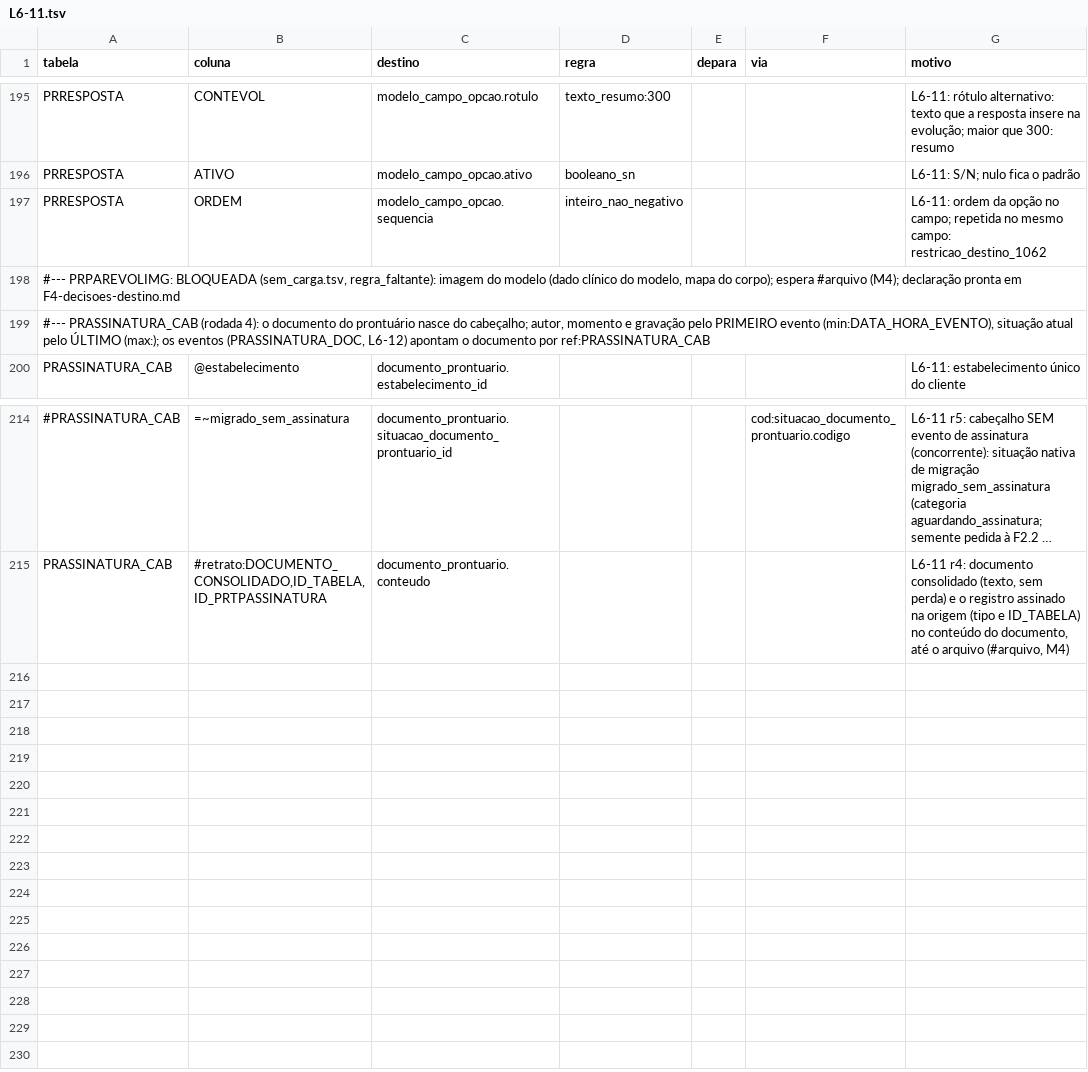
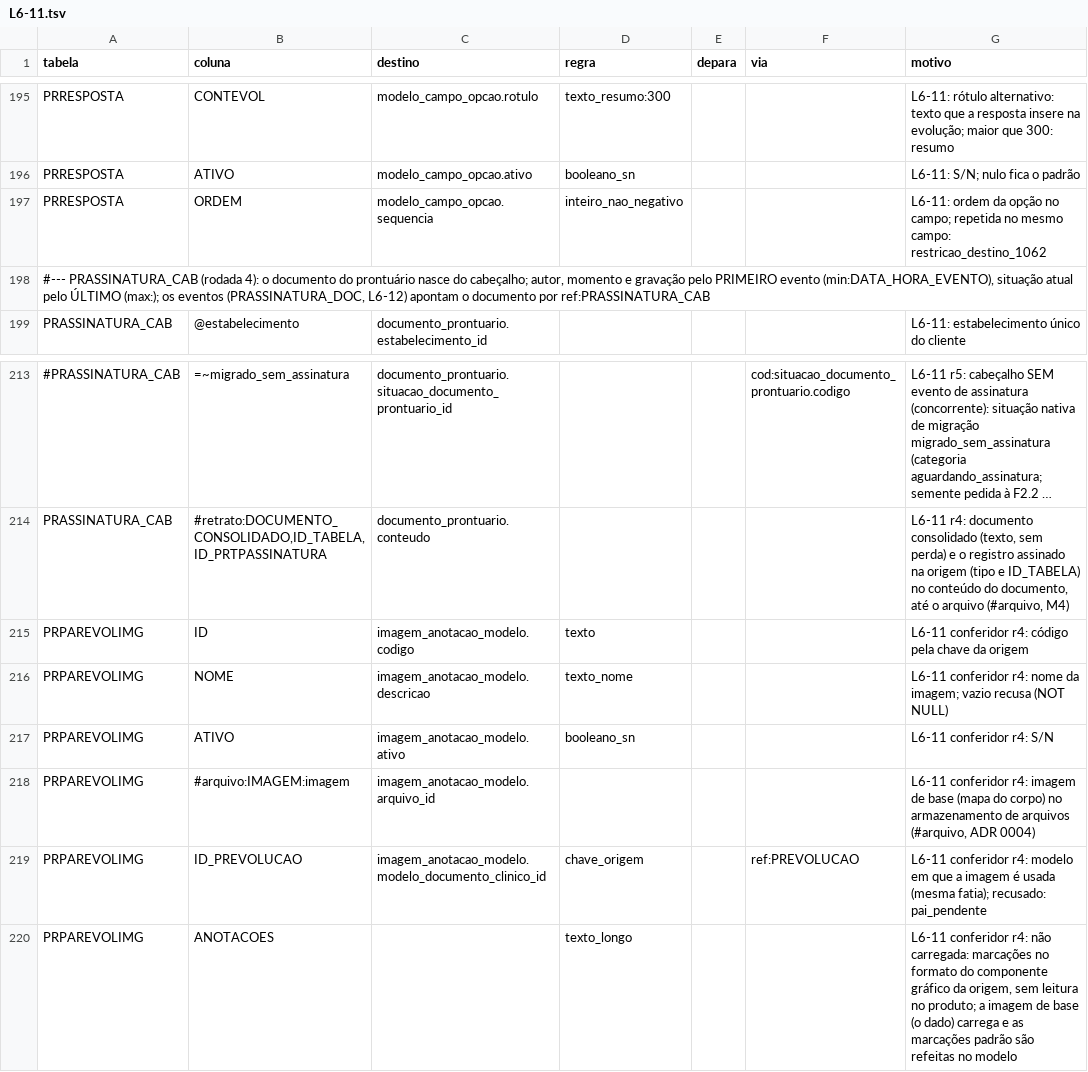
Before and after one commit to mmalves-ai/sante-sgh-mariadb, a TSV file: conector/mapa/declarado/colunas.d/L6-11.tsv, drawn as a sheet; only a part is shown, gaps mark what is left out; long unchanged cells end in …; removed rows and columns are numbered as before the commit, all else as after; the diff names each change by its address in the sheet, - before the commit and + after, or states it on an @@ line.

```diff
--- a/conector/mapa/declarado/colunas.d/L6-11.tsv
+++ b/conector/mapa/declarado/colunas.d/L6-11.tsv
-row 198: #--- PRPAREVOLIMG: BLOQUEADA (sem_carga.tsv, regra_faltante): imagem do modelo (dado clínico do modelo, mapa do corpo); espera #arquivo (M4); declaração pronta em F4-decisoes-destino.md
+row 215: PRPAREVOLIMG | ID | imagem_anotacao_modelo.codigo | texto |  |  | L6-11 conferidor r4: código pela chave da origem
+row 216: PRPAREVOLIMG | NOME | imagem_anotacao_modelo.descricao | texto_nome |  |  | L6-11 conferidor r4: nome da imagem; vazio recusa (NOT NULL)
+row 217: PRPAREVOLIMG | ATIVO | imagem_anotacao_modelo.ativo | booleano_sn |  |  | L6-11 conferidor r4: S/N
+row 218: PRPAREVOLIMG | #arquivo:IMAGEM:imagem | imagem_anotacao_modelo.arquivo_id |  |  |  | L6-11 conferidor r4: imagem de base (mapa do corpo) no armazenamento de arquivos (#arquivo, ADR 0004)
+row 219: PRPAREVOLIMG | ID_PREVOLUCAO | imagem_anotacao_modelo.modelo_documento_clinico_id | chave_origem |  | ref:PREVOLUCAO | L6-11 conferidor r4: modelo em que a imagem é usada (mesma fatia); recusado: pai_pendente
+row 220: PRPAREVOLIMG | ANOTACOES |  | texto_longo |  |  | L6-11 conferidor r4: não carregada: marcações no formato do componente gráfico da origem, sem leitura no produto; a imagem de base (o dado) carrega e as marcações padrão são refeitas no modelo
```
Also changed, not shown: conector/mapa/declarado/colunas.d/L5-06.tsv, conector/mapa/declarado/colunas.d/L8-03.tsv, 55 other files.
